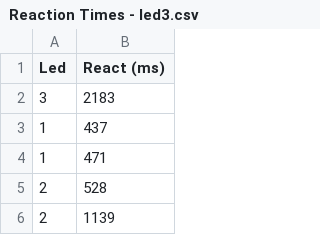
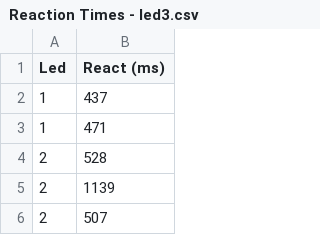
Before and after one commit to pimpale/physics4bl, a CSV file: unit1/Reaction Times - led3.csv, drawn as a sheet; only a part is shown; the shorter side is filled out with more unchanged rows; the diff names each change by its address in the sheet, - before the commit and + after, or states it on an @@ line.

Commit message:
Update Reaction Times - led3.csv

```diff
--- a/unit1/Reaction Times - led3.csv
+++ b/unit1/Reaction Times - led3.csv
-row 2: 3 | 2183
```
